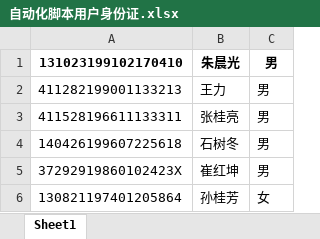
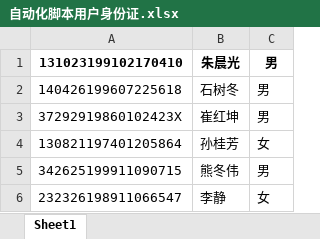
Before and after one commit to ZhouGZ666888/AutoTestScriptForSHLIMS, an Excel workbook: data/import_excel/自动化脚本用户身份证.xlsx, sheet Sheet1, drawn as a sheet; only a part is shown; the shorter side is filled out with more unchanged rows; values as stored, in another font and other column widths than the file's, no borders; the diff names each change by its address in the sheet, - before the commit and + after, or states it on an @@ line.

```diff
--- a/data/import_excel/自动化脚本用户身份证.xlsx (sheet Sheet1)
+++ b/data/import_excel/自动化脚本用户身份证.xlsx (sheet Sheet1)
-row 2: 411282199001133213 | 王力 | 男
-row 3: 411528196611133311 | 张桂亮 | 男
```
Also changed, not shown: data/excel_doc/hdsj_id_lims.xlsx, data/excel_doc/wkdl_non_sr_id_lims.xlsx, 34 other files.
